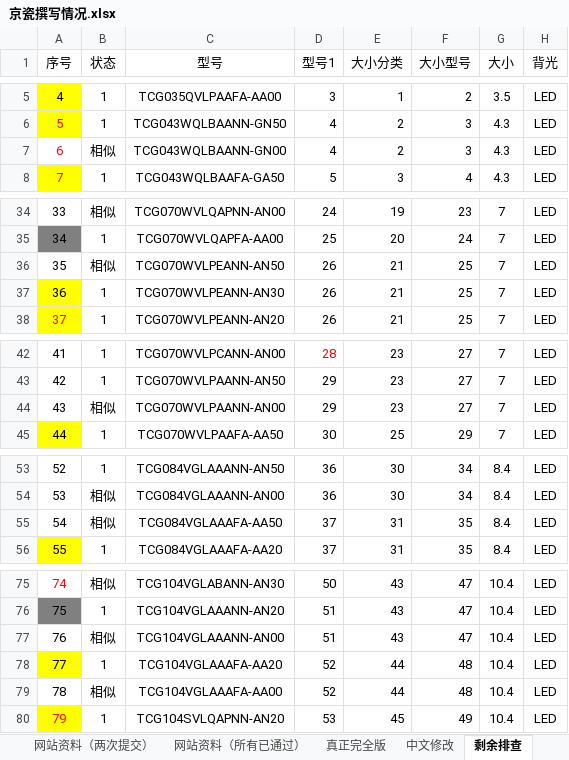
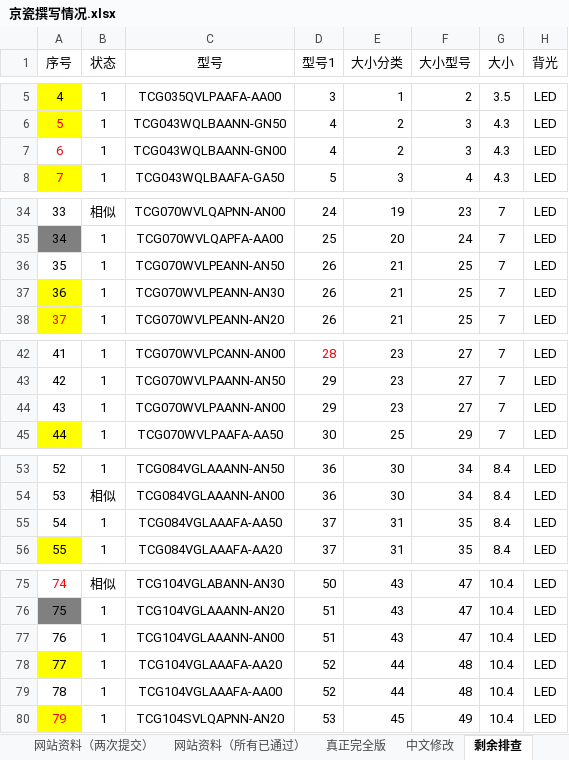
Before and after one commit to liurole/Maldives, an Excel workbook: 5 改版后自动化网页提交/5.3/京瓷撰写情况.xlsx, sheet 剩余排查, drawn as a sheet; only a part is shown, gaps mark what is left out; values as stored, in another font and other column widths than the file's, no borders; the diff covers the shown part only; the diff names each change by its address in the sheet, - before the commit and + after, or states it on an @@ line.

```diff
--- a/5 改版后自动化网页提交/5.3/京瓷撰写情况.xlsx (sheet 剩余排查)
+++ b/5 改版后自动化网页提交/5.3/京瓷撰写情况.xlsx (sheet 剩余排查)
-B7 (状态): 相似
+B7 (状态): 1
-B36 (状态): 相似
+B36 (状态): 1
-B44 (状态): 相似
+B44 (状态): 1
-B55 (状态): 相似
+B55 (状态): 1
-B77 (状态): 相似
+B77 (状态): 1
-B79 (状态): 相似
+B79 (状态): 1
```
Also changed, not shown: 2 edited cells elsewhere in this sheet, 31 other files.
